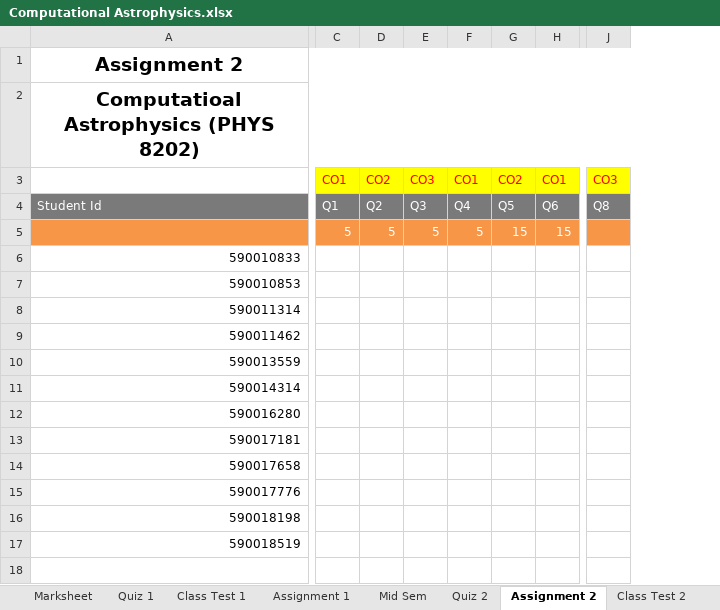
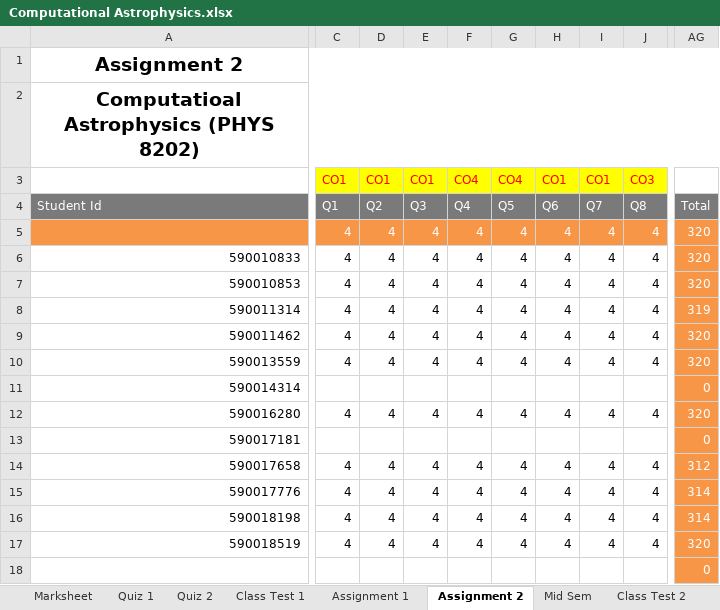
Before and after one commit to niteshchandra039/niteshchandra039.github.io, an Excel workbook: resources/Marks/2026/even/Computational Astrophysics.xlsx, sheet Assignment 2, drawn as a sheet; only a part is shown, gaps mark what is left out; values as stored, in another font and other column widths than the file's, no borders; removed rows and columns are numbered as before the commit, all else as after; rows hold the shown columns only; the diff covers the shown part only; the diff names each change by its address in the sheet, - before the commit and + after, or states it on an @@ line.

```diff
--- a/resources/Marks/2026/even/Computational Astrophysics.xlsx (sheet Assignment 2)
+++ b/resources/Marks/2026/even/Computational Astrophysics.xlsx (sheet Assignment 2)
@@ sheet tab order changed: Marksheet | Quiz 1 | Quiz 2 | Class Test 1 | Assignment 1 | Assignment 2 | Mid Sem | Class Test 2 @@
-column D, rows 3-4: CO2 | Q2
-column E, rows 3-4: CO3 | Q3
-column F, rows 3-4: CO1 | Q4
-column G, rows 3-4: CO2 | Q5
+column D, rows 3-4: CO1 | Q2; rows 6-17: 4 | 4 | 4 | 4 | 4 |  | 4 |  | 4 | 4 | 4 | 4
+column E, rows 3-4: CO1 | Q3; rows 6-17: 4 | 4 | 4 | 4 | 4 |  | 4 |  | 4 | 4 | 4 | 4
+column F, rows 3-4: CO4 | Q4; rows 6-17: 4 | 4 | 4 | 4 | 4 |  | 4 |  | 4 | 4 | 4 | 4
+column G, rows 3-4: CO4 | Q5; rows 6-17: 4 | 4 | 4 | 4 | 4 |  | 4 |  | 4 | 4 | 4 | 4
+column I, rows 3-4: CO1 | Q7; rows 6-17: 4 | 4 | 4 | 4 | 4 |  | 4 |  | 4 | 4 | 4 | 4
+column AG, row 4: Total; rows 6-17: 320 | 320 | 319 | 320 | 320 | 0 | 320 | 0 | 312 | 314 | 314 | 320
-row 5:  | 5 | 5 | 5 | 5 | 15 | 15
+row 5:  | 4 | 4 | 4 | 4 | 4 | 4 | 4 | 4 | 320
-C6:C10: (empty)
+C6:C10: 4
-H6:H10: (empty)
+H6:H10: 4
-J6:J10: (empty)
+J6:J10: 4
-C12: (empty)
+C12: 4
-H12: (empty)
+H12: 4
-J12: (empty)
+J12: 4
-C14:C17: (empty)
+C14:C17: 4
-H14:H17: (empty)
+H14:H17: 4
-J14:J17: (empty)
+J14:J17: 4
+row 18:  |  |  |  |  |  |  |  |  | 0
```
Also changed, not shown: 29 added columns and 5 removed columns elsewhere in this sheet, sheet Class Test 2, sheet Marksheet, sheet End Sem, sheet Quiz 2, sheet Quiz 1.
